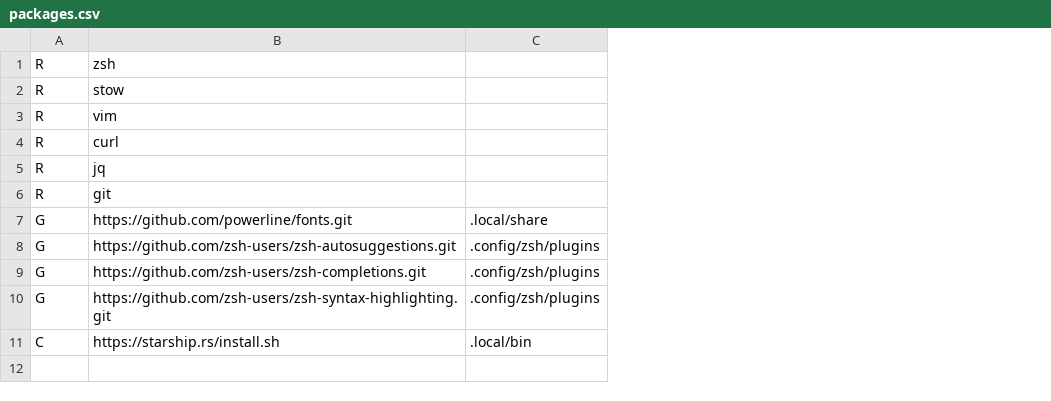
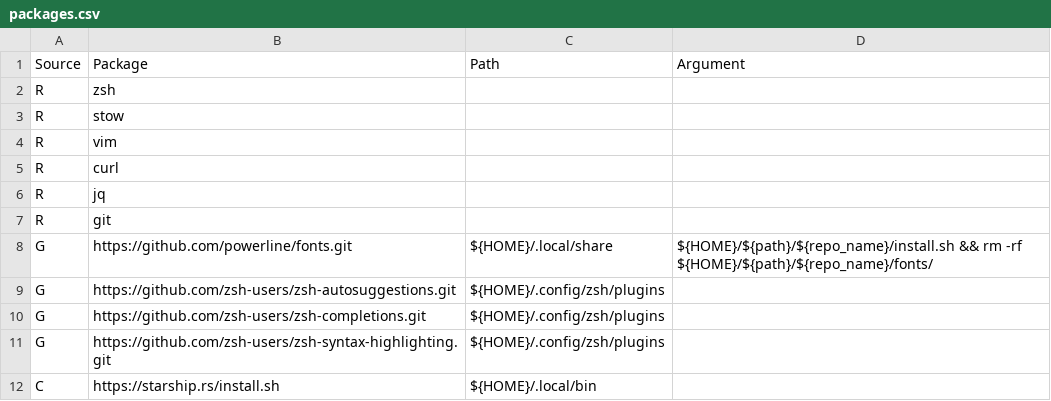
Before and after one commit to crankiz/.dotfiles, a CSV file: packages.csv, drawn as a sheet; removed rows and columns are numbered as before the commit, all else as after; the diff names each change by its address in the sheet, - before the commit and + after, or states it on an @@ line.

Commit message:
Update packages.csv

```diff
--- a/packages.csv
+++ b/packages.csv
-column C, rows 7-11: .local/share | .config/zsh/plugins | .config/zsh/plugins | .config/zsh/plugins | .local/bin
+column C, rows 8-12: ${HOME}/.local/share | ${HOME}/.config/zsh/plugins | ${HOME}/.config/zsh/plugins | ${HOME}/.config/zsh/plugins | ${HOME}/.local/bin
+column D, row 8: ${HOME}/${path}/${repo_name}/install.sh && rm -rf ${HOME}/${path}/${repo_name}/fonts/
+row 1: Source | Package | Path | Argument
```
